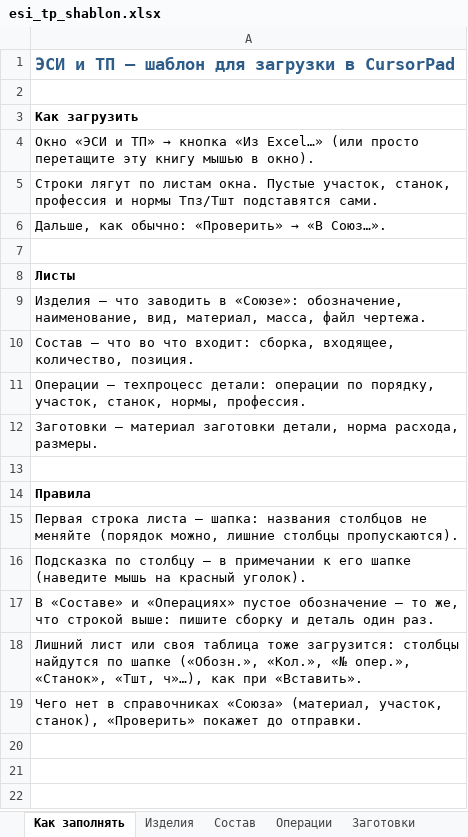
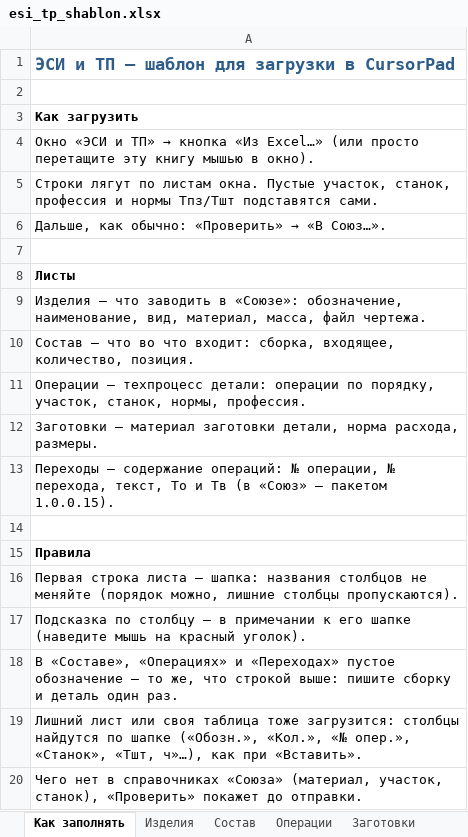
Before and after one commit to pidrpen/ytaqq, an Excel workbook: native/esi_tp_shablon.xlsx, sheet Как заполнять, drawn as a sheet; values as stored, in another font and other column widths than the file's, no borders; addresses are those after the commit; the diff names each change by its address in the sheet, - before the commit and + after, or states it on an @@ line.

```diff
--- a/native/esi_tp_shablon.xlsx (sheet Как заполнять)
+++ b/native/esi_tp_shablon.xlsx (sheet Как заполнять)
+row 13: Переходы — содержание операций: № операции, № перехода, текст, То и Тв (в «Союз» — пакетом 1.0.0.15).
-A18: В «Составе» и «Операциях» пустое обозначение…
+A18: В «Составе», «Операциях» и «Переходах» пустое обозначение…
```
Also changed, not shown: other sheet tabs, 7 other files.
